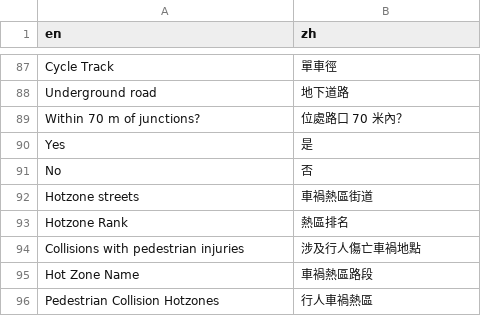
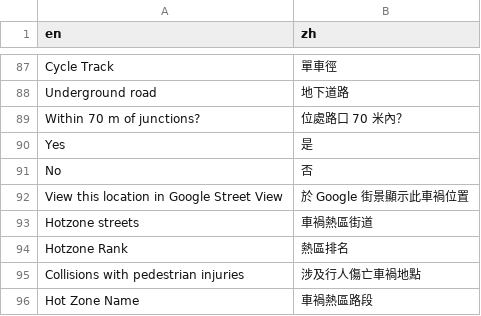
Before and after one commit to Hong-Kong-Districts-Info/hktrafficcollisions, a CSV file: inst/app/translation/translation_zh.csv, drawn as a sheet; only a part is shown, gaps mark what is left out; the shorter side is filled out with more unchanged rows.

Commit message:
feat: Add live translation of link text

```diff
--- a/inst/app/translation/translation_zh.csv
+++ b/inst/app/translation/translation_zh.csv
@@ -91,2 +91,3 @@ Yes,是
 No,否
+View this location in Google Street View,於 Google 街景顯示此車禍位置
 Hotzone streets,車禍熱區街道
```
Also changed, not shown: 1 other file.
